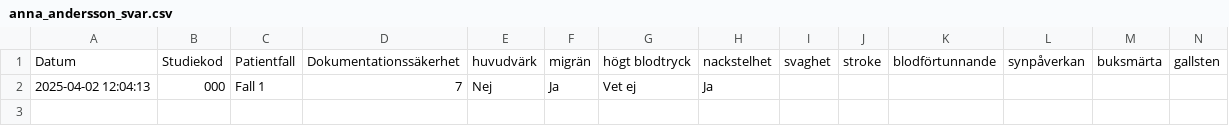
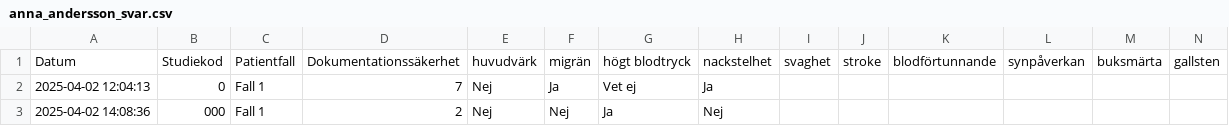
Before and after one commit to axcaz/documentation-infomodels, a CSV file: anna_andersson_svar.csv, drawn as a sheet; only a part is shown; rows hold the shown columns only; the diff names each change by its address in the sheet, - before the commit and + after, or states it on an @@ line.

```diff
--- a/anna_andersson_svar.csv
+++ b/anna_andersson_svar.csv
-B2: 000
+B2: 0
+row 3: 2025-04-02 14:08:36 | 000 | Fall 1 | 2 | Nej | Nej | Ja | Nej
```
Also changed, not shown: responses.csv, 2 other files.
